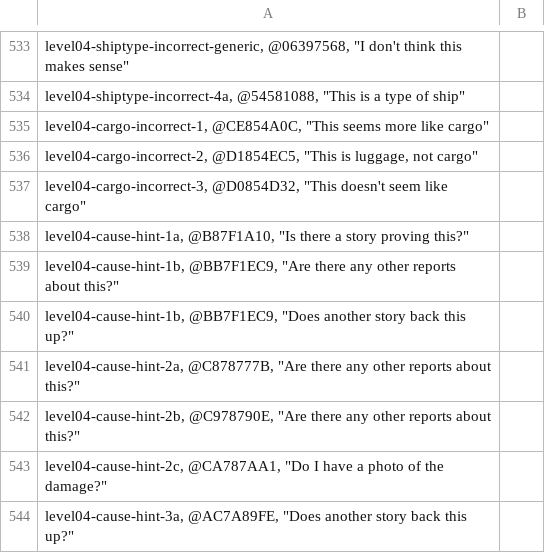
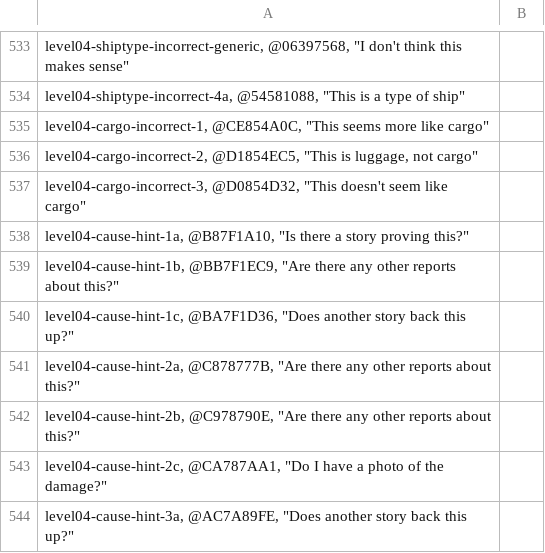
Before and after one commit to fielddaylab/lost_emerald, a CSV file: LocExport.csv, drawn as a sheet; only a part is shown, gaps mark what is left out.

Commit message:
added remaining strings and keys to spreadsheet, hooked up dialogue system to localization system

```diff
--- a/LocExport.csv
+++ b/LocExport.csv
@@ -539,3 +539,3 @@ level04-cause-hint-1a, @B87F1A10, "Is there a story proving this?"
 level04-cause-hint-1b, @BB7F1EC9, "Are there any other reports about this?"
-level04-cause-hint-1b, @BB7F1EC9, "Does another story back this up?"
+level04-cause-hint-1c, @BA7F1D36, "Does another story back this up?"
 level04-cause-hint-2a, @C878777B, "Are there any other reports about this?"
```
Also changed, not shown: 7 other files.
